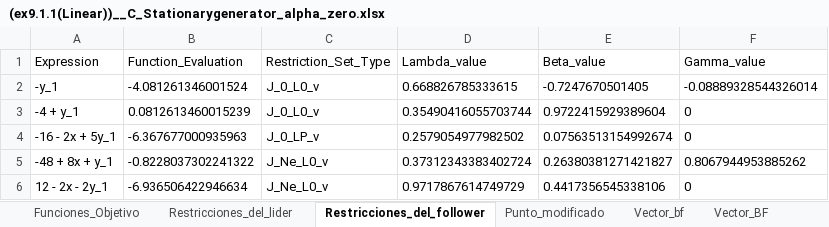
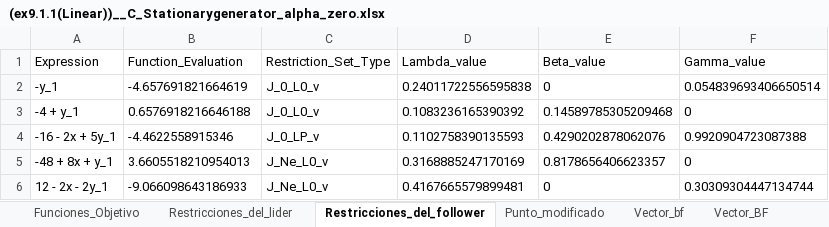
Before and after one commit to FVSB/Tesis, an Excel workbook: experiment/linear/ex9.1.1/Experimentos_Generador/(ex9.1.1(Linear))__C_Stationarygenerator_alpha_zero.xlsx, sheet Restricciones_del_follower, drawn as a sheet; values as stored, in another font and other column widths than the file's, no borders; the diff names each change by its address in the sheet, - before the commit and + after, or states it on an @@ line.

```diff
--- a/experiment/linear/ex9.1.1/Experimentos_Generador/(ex9.1.1(Linear))__C_Stationarygenerator_alpha_zero.xlsx (sheet Restricciones_del_follower)
+++ b/experiment/linear/ex9.1.1/Experimentos_Generador/(ex9.1.1(Linear))__C_Stationarygenerator_alpha_zero.xlsx (sheet Restricciones_del_follower)
-B2 (Function_Evaluation): -4.081261346001524
+B2 (Function_Evaluation): -4.657691821664619
-D2 (Lambda_value): 0.668826785333615
+D2 (Lambda_value): 0.24011722556595838
-E2 (Beta_value): -0.7247670501405
+E2 (Beta_value): 0
-F2 (Gamma_value): -0.08889328544326014
+F2 (Gamma_value): 0.054839693406650514
-B3 (Function_Evaluation): 0.0812613460015239
+B3 (Function_Evaluation): 0.6576918216646188
-D3 (Lambda_value): 0.35490416055703744
+D3 (Lambda_value): 0.1083236165390392
-E3 (Beta_value): 0.9722415929389604
+E3 (Beta_value): 0.14589785305209468
-B4 (Function_Evaluation): -6.367677000935963
+B4 (Function_Evaluation): -4.4622558915346
-D4 (Lambda_value): 0.2579054977982502
+D4 (Lambda_value): 0.1102758390135593
-E4 (Beta_value): 0.07563513154992674
+E4 (Beta_value): 0.4290202878062076
-F4 (Gamma_value): 0
+F4 (Gamma_value): 0.9920904723087388
-B5 (Function_Evaluation): -0.8228037302241322
+B5 (Function_Evaluation): 3.6605518210954013
-D5 (Lambda_value): 0.37312343383402724
+D5 (Lambda_value): 0.3168885247170169
-E5 (Beta_value): 0.26380381271421827
+E5 (Beta_value): 0.8178656406623357
-F5 (Gamma_value): 0.8067944953885262
+F5 (Gamma_value): 0
-B6 (Function_Evaluation): -6.936506422946634
+B6 (Function_Evaluation): -9.066098643186933
-D6 (Lambda_value): 0.9717867614749729
+D6 (Lambda_value): 0.4167665579899481
-E6 (Beta_value): 0.4417356545338106
+E6 (Beta_value): 0
-F6 (Gamma_value): 0
+F6 (Gamma_value): 0.30309304447134744
```
Also changed, not shown: sheet Punto_modificado, sheet Vector_BF, sheet Vector_bf, experiment/linear/ex9.1.1/Experimentos_Generador/(ex9.1.1(Linear))__C_Stationarygenerator_alpha_non_zero.xlsx, experiment/linear/ex9.1.1/Experimentos_Generador/(ex9.1.1(Linear))__Strong_Stationarygenerator_alpha_non_zero.xlsx, 38 other files.
